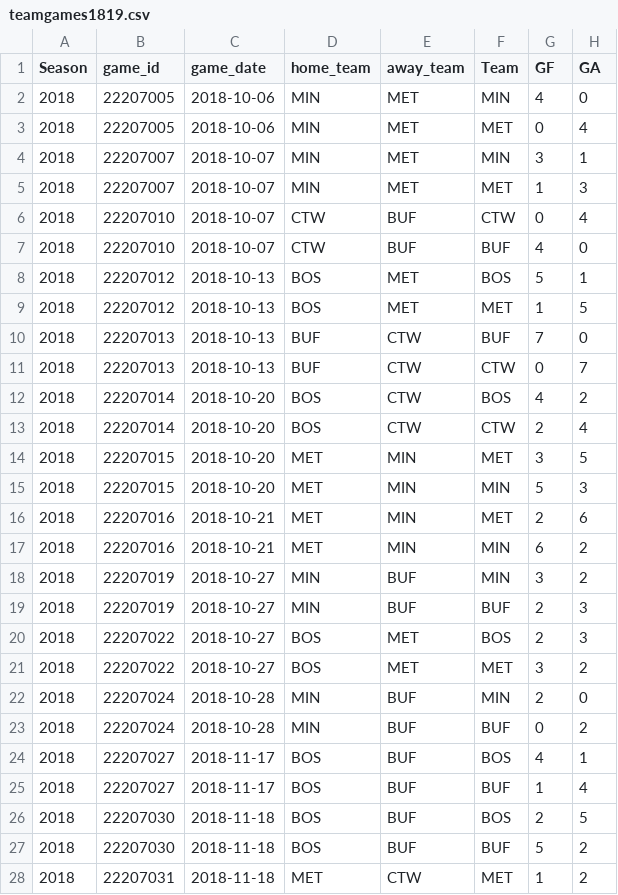
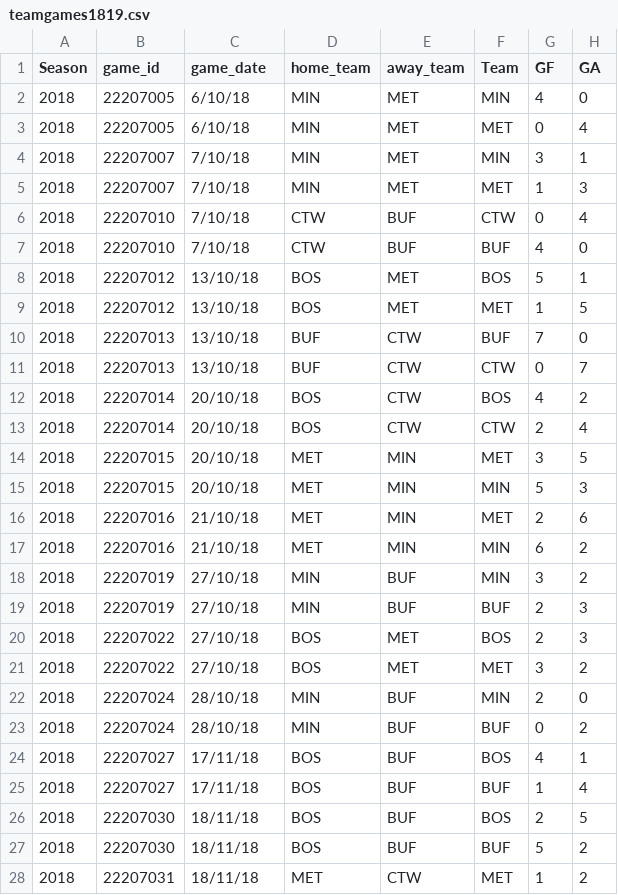
Before and after one commit to Aklongmuir/Even_Strength, a CSV file: data/teamgames1819.csv, drawn as a sheet; only a part is shown; the diff covers the shown part only; the diff names each change by its address in the sheet, - before the commit and + after, or states it on an @@ line.

Commit message:
data update

```diff
--- a/data/teamgames1819.csv
+++ b/data/teamgames1819.csv
-C2:C3 (game_date): 2018-10-06
+C2:C3 (game_date): 6/10/18
-C4:C7 (game_date): 2018-10-07
+C4:C7 (game_date): 7/10/18
-C8:C11 (game_date): 2018-10-13
+C8:C11 (game_date): 13/10/18
-C12:C15 (game_date): 2018-10-20
+C12:C15 (game_date): 20/10/18
-C16:C17 (game_date): 2018-10-21
+C16:C17 (game_date): 21/10/18
-C18:C21 (game_date): 2018-10-27
+C18:C21 (game_date): 27/10/18
-C22:C23 (game_date): 2018-10-28
+C22:C23 (game_date): 28/10/18
-C24:C25 (game_date): 2018-11-17
+C24:C25 (game_date): 17/11/18
-C26:C28 (game_date): 2018-11-18
+C26:C28 (game_date): 18/11/18
```
Also changed, not shown: 53 edited cells elsewhere in this file, data/rosterdata.csv, 2 other files.
